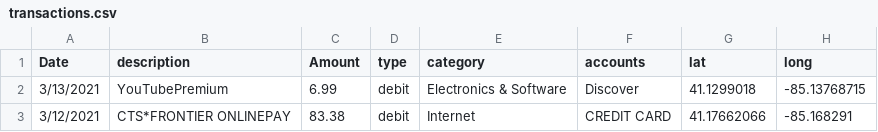
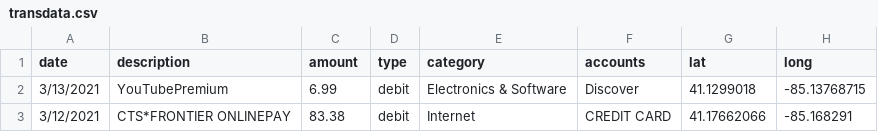
Before and after one commit to jackyhuynh/SimpleBank, a CSV file: data/transdata.csv (was data/transactions.csv), drawn as a sheet; only a part is shown.

```diff
--- a/data/transactions.csv
+++ b/data/transdata.csv
@@ -1,2 +1,2 @@
-Date,description,Amount,type,category,accounts,lat,long
+date,description,amount,type,category,accounts,lat,long
 3/13/2021,YouTubePremium,6.99,debit,Electronics & Software,Discover,41.1299018,-85.13768715
```
Also changed, not shown: data/data.CSV, 4 other files.
